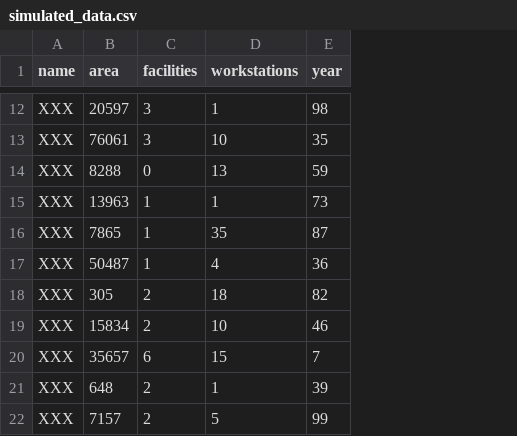
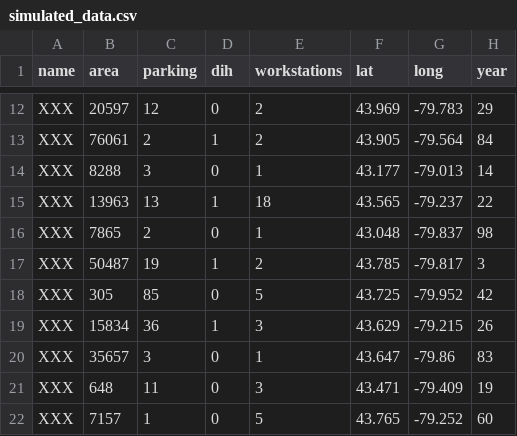
Before and after one commit to Stary54264/relationship_between_attributes_and_visits_of_toronto_libraries, a CSV file: data/00-simulated_data/simulated_data.csv, drawn as a sheet; only a part is shown, gaps mark what is left out; addresses are those after the commit; the diff covers the shown part only; the diff names each change by its address in the sheet, - before the commit and + after, or states it on an @@ line.

```diff
--- a/data/00-simulated_data/simulated_data.csv
+++ b/data/00-simulated_data/simulated_data.csv
+column D (dih), rows 12-22: 0 | 1 | 0 | 1 | 0 | 1 | 0 | 1 | 0 | 0 | 0
+column F (lat), rows 12-22: 43.969 | 43.905 | 43.177 | 43.565 | 43.048 | 43.785 | 43.725 | 43.629 | 43.647 | 43.471 | 43.765
+column G (long), rows 12-22: -79.783 | -79.564 | -79.013 | -79.237 | -79.837 | -79.817 | -79.952 | -79.215 | -79.86 | -79.409 | -79.252
-C1: facilities
+C1: parking
-C12 (parking): 3
+C12 (parking): 12
-E12 (workstations): 1
+E12 (workstations): 2
-H12 (year): 98
+H12 (year): 29
-C13 (parking): 3
+C13 (parking): 2
-E13 (workstations): 10
+E13 (workstations): 2
-H13 (year): 35
+H13 (year): 84
-C14 (parking): 0
+C14 (parking): 3
-E14 (workstations): 13
+E14 (workstations): 1
-H14 (year): 59
+H14 (year): 14
-C15 (parking): 1
+C15 (parking): 13
-E15 (workstations): 1
+E15 (workstations): 18
-H15 (year): 73
+H15 (year): 22
-C16 (parking): 1
+C16 (parking): 2
-E16 (workstations): 35
+E16 (workstations): 1
-H16 (year): 87
+H16 (year): 98
-C17 (parking): 1
+C17 (parking): 19
-E17 (workstations): 4
+E17 (workstations): 2
-H17 (year): 36
+H17 (year): 3
-C18 (parking): 2
+C18 (parking): 85
-E18 (workstations): 18
+E18 (workstations): 5
-H18 (year): 82
+H18 (year): 42
-C19 (parking): 2
+C19 (parking): 36
-E19 (workstations): 10
+E19 (workstations): 3
-H19 (year): 46
+H19 (year): 26
-C20 (parking): 6
+C20 (parking): 3
-E20 (workstations): 15
+E20 (workstations): 1
-H20 (year): 7
+H20 (year): 83
-C21 (parking): 2
+C21 (parking): 11
-E21 (workstations): 1
+E21 (workstations): 3
-H21 (year): 39
+H21 (year): 19
-C22 (parking): 2
+C22 (parking): 1
-H22 (year): 99
+H22 (year): 60
```
Also changed, not shown: 114 edited cells elsewhere in this file, 5 other files.
